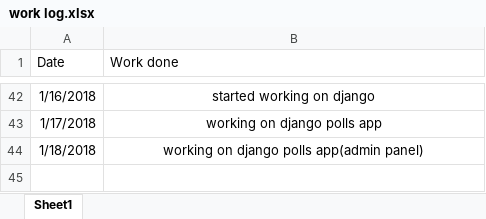
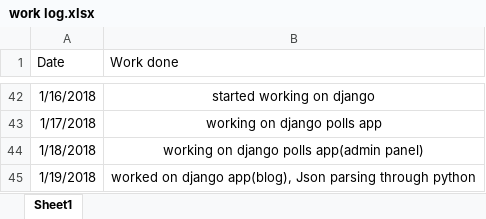
Before and after one commit to Burhanaslamwani/python, an Excel workbook: worklog/work log.xlsx, sheet Sheet1, drawn as a sheet; only a part is shown, gaps mark what is left out; values as stored, in another font and other column widths than the file's, no borders; the diff names each change by its address in the sheet, - before the commit and + after, or states it on an @@ line.

Commit message:
django json parsing

```diff
--- a/worklog/work log.xlsx (sheet Sheet1)
+++ b/worklog/work log.xlsx (sheet Sheet1)
+row 45: 1/19/2018 | worked on django app(blog), Json parsing through python
```
Also changed, not shown: 14 other files.
